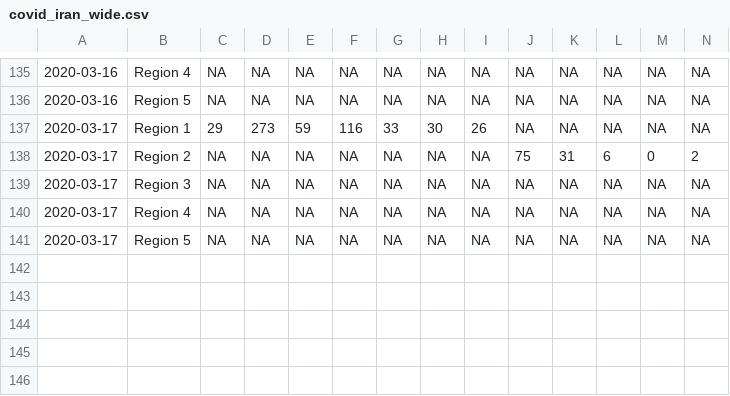
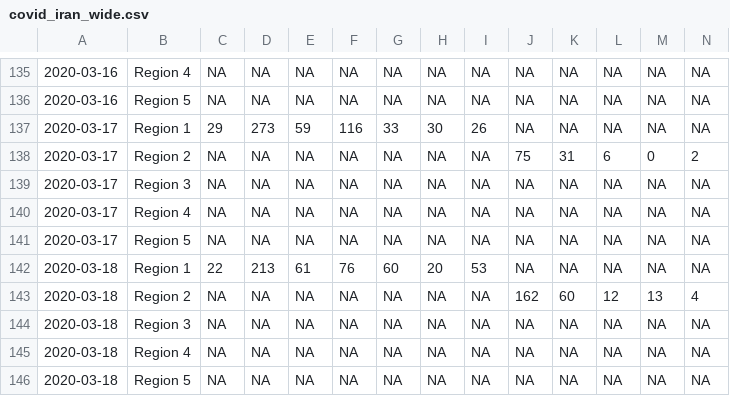
Before and after one commit to RamiKrispin/coronavirus-csv, a CSV file: iran/covid_iran_wide.csv, drawn as a sheet; only a part is shown, gaps mark what is left out; rows hold the shown columns only; the diff names each change by its address in the sheet, - before the commit and + after, or states it on an @@ line.

```diff
--- a/iran/covid_iran_wide.csv
+++ b/iran/covid_iran_wide.csv
+row 142: 2020-03-18 | Region 1 | 22 | 213 | 61 | 76 | 60 | 20 | 53 | NA | NA | NA | NA | NA
+row 143: 2020-03-18 | Region 2 | NA | NA | NA | NA | NA | NA | NA | 162 | 60 | 12 | 13 | 4
+row 144: 2020-03-18 | Region 3 | NA | NA | NA | NA | NA | NA | NA | NA | NA | NA | NA | NA
+row 145: 2020-03-18 | Region 4 | NA | NA | NA | NA | NA | NA | NA | NA | NA | NA | NA | NA
+row 146: 2020-03-18 | Region 5 | NA | NA | NA | NA | NA | NA | NA | NA | NA | NA | NA | NA
```
Also changed, not shown: iran/covid_iran_long.csv, south_korea/covid_south_korea_long.csv, 3 other files.
